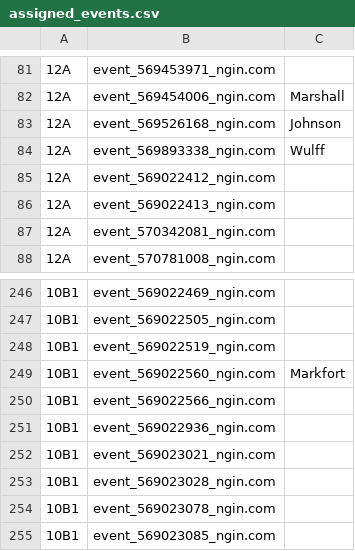
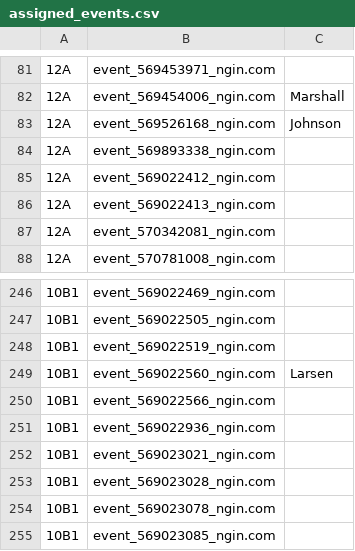
Before and after one commit to norm0/lockerroom, a CSV file: assigned_events.csv, drawn as a sheet; only a part is shown, gaps mark what is left out; the diff covers the shown part only; the diff names each change by its address in the sheet, - before the commit and + after, or states it on an @@ line.

```diff
--- a/assigned_events.csv
+++ b/assigned_events.csv
-C84: Wulff
+C84: (empty)
-C249: Markfort
+C249: Larsen
```
Also changed, not shown: 17 edited cells elsewhere in this file, 4 other files.
